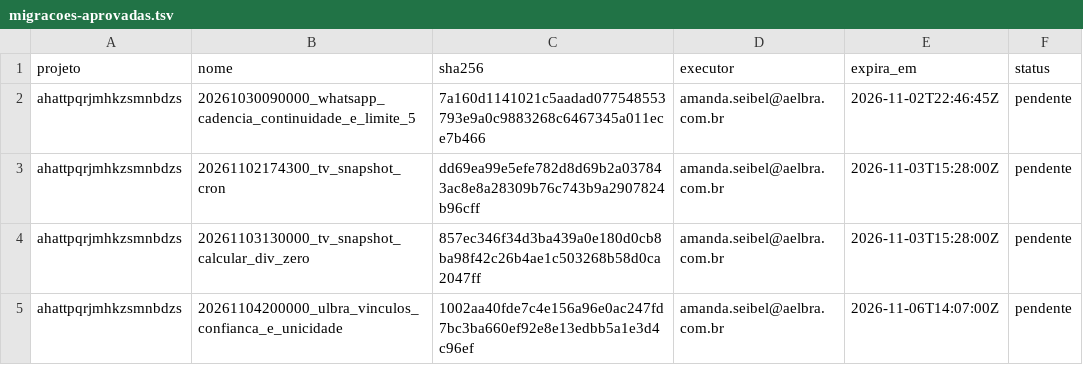
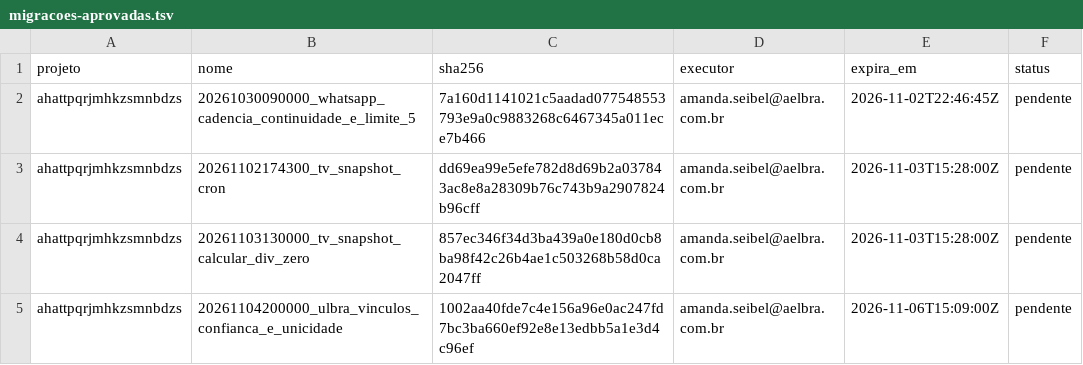
Before and after one commit to amandaseibel-dev/crm-reativa, a TSV file: docs/seguranca/migracoes-aprovadas.tsv, drawn as a sheet.

```diff
--- a/docs/seguranca/migracoes-aprovadas.tsv
+++ b/docs/seguranca/migracoes-aprovadas.tsv
@@ -4,2 +4,2 @@ ahattpqrjmhkzsmnbdzs	20261102174300_tv_snapshot_cron	dd69ea99e5efe782d8d69b2a037
 ahattpqrjmhkzsmnbdzs	20261103130000_tv_snapshot_calcular_div_zero	857ec346f34d3ba439a0e180d0cb8ba98f42c26b4ae1c503268b58d0ca2047ff	amanda.seibel@aelbra.com.br	2026-11-03T15:28:00Z	pendente
-ahattpqrjmhkzsmnbdzs	20261104200000_ulbra_vinculos_confianca_e_unicidade	1002aa40fde7c4e156a96e0ac247fd7bc3ba660ef92e8e13edbb5a1e3d4c96ef	amanda.seibel@aelbra.com.br	2026-11-06T14:07:00Z	pendente
+ahattpqrjmhkzsmnbdzs	20261104200000_ulbra_vinculos_confianca_e_unicidade	1002aa40fde7c4e156a96e0ac247fd7bc3ba660ef92e8e13edbb5a1e3d4c96ef	amanda.seibel@aelbra.com.br	2026-11-06T15:09:00Z	pendente
```
